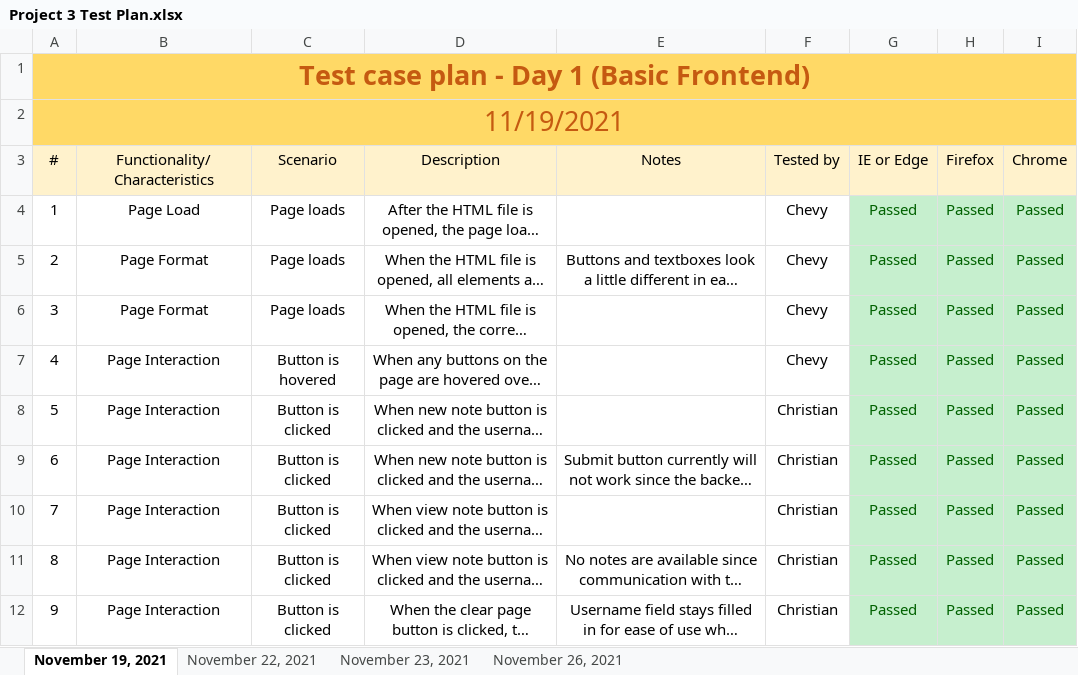
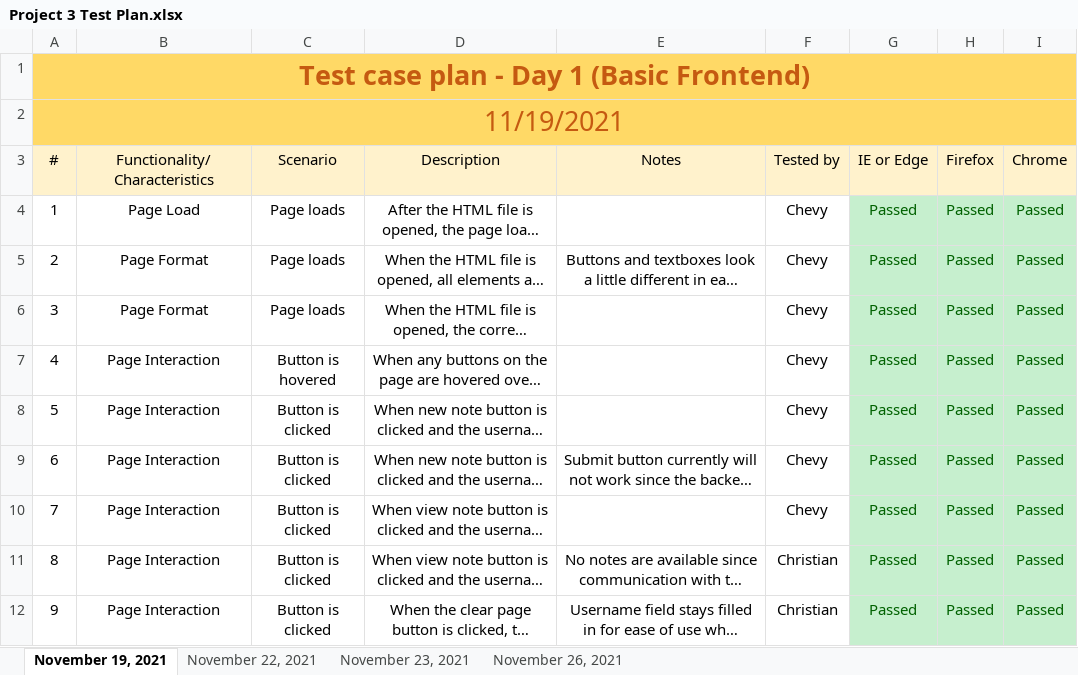
Before and after one commit to crpawlik/CIS-435, an Excel workbook: Project 3 Test Plan.xlsx, sheet November 19, 2021, drawn as a sheet; only a part is shown; long unchanged cells end in …; values as stored, in another font and other column widths than the file's, no borders; the diff names each change by its address in the sheet, - before the commit and + after, or states it on an @@ line.

```diff
--- a/Project 3 Test Plan.xlsx (sheet November 19, 2021)
+++ b/Project 3 Test Plan.xlsx (sheet November 19, 2021)
-F8:F10 (Tested by): Christian
+F8:F10 (Tested by): Chevy
```
Also changed, not shown: sheet November 23, 2021, sheet November 22, 2021, sheet November 26, 2021.
